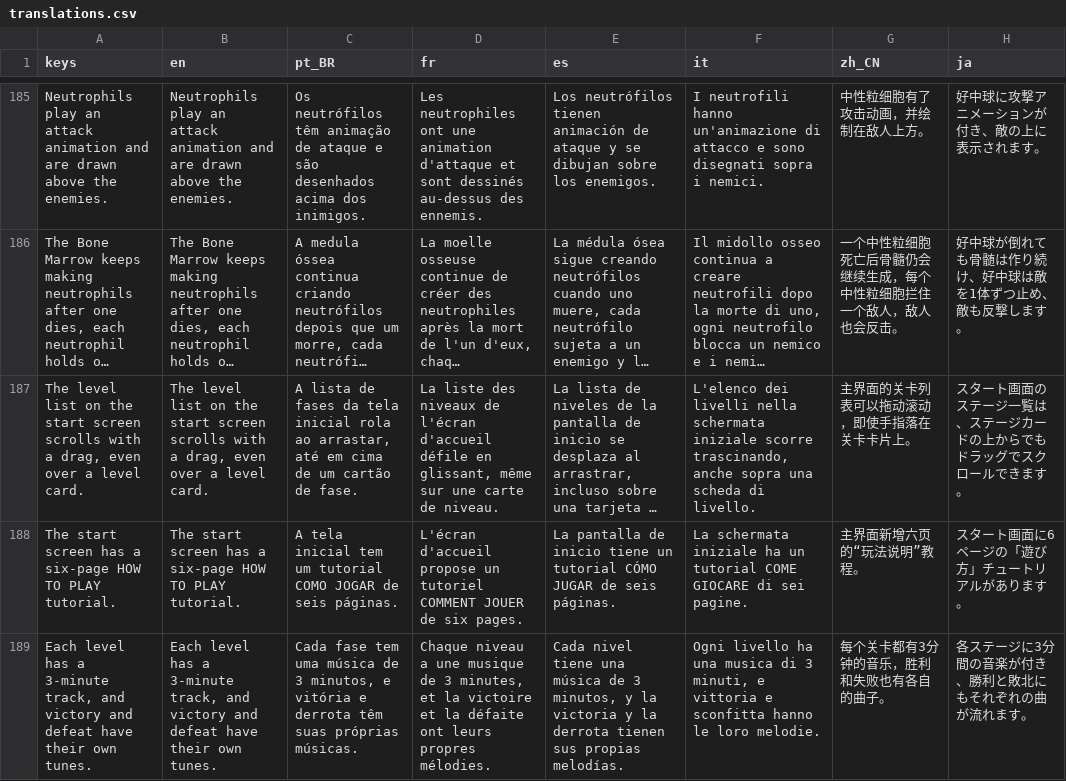
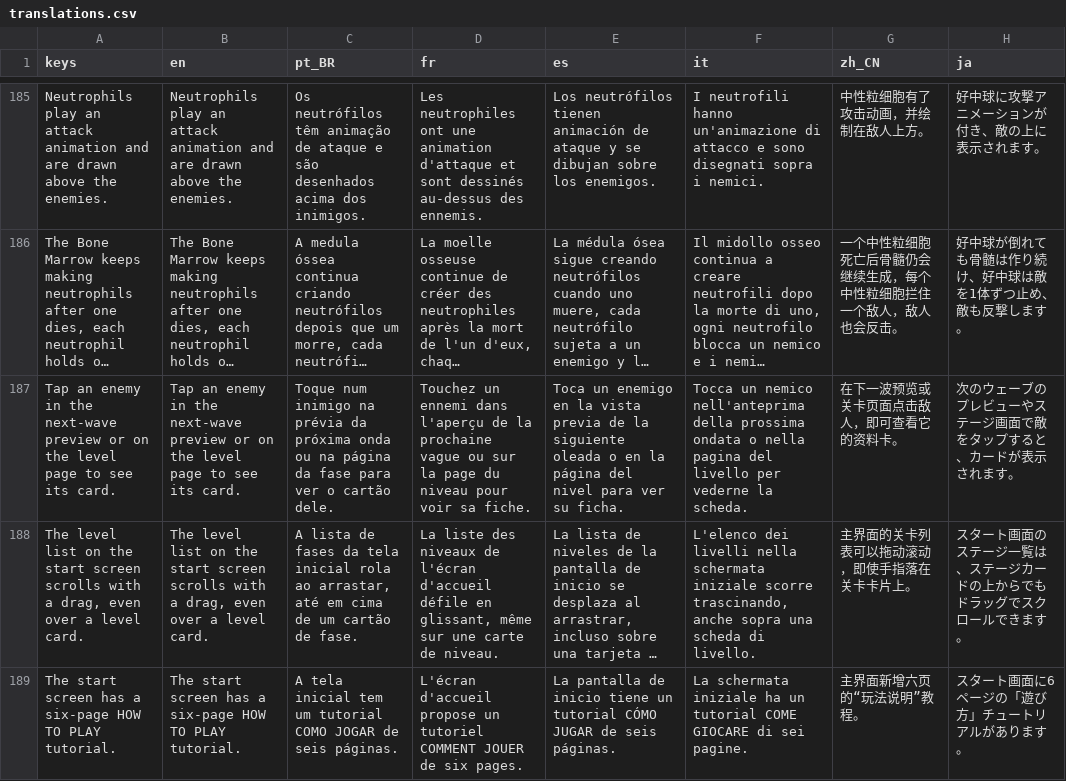
Before and after one commit to MarcelGFranca/body-defense, a CSV file: localization/translations.csv, drawn as a sheet; only a part is shown, gaps mark what is left out; the shorter side is filled out with more unchanged rows; long unchanged cells end in …; the diff names each change by its address in the sheet, - before the commit and + after, or states it on an @@ line.

```diff
--- a/localization/translations.csv
+++ b/localization/translations.csv
+row 187: Tap an enemy in the next-wave preview or on the level page to see its card. | Tap an enemy in the next-wave preview or on the level page to see its card. | Toque num inimigo na prévia da próxima onda ou na página da fase para ver o cartão dele. | Touchez un ennemi dans l'aperçu de la prochaine vague ou sur la page du niveau pour voir sa fiche. | Toca un enemigo en la vista previa de la siguiente oleada o en la página del nivel para ver su ficha. | Tocca un nemico nell'anteprima della prossima ondata o nella pagina del livello per vederne la scheda. | 在下一波预览或关卡页面点击敌人，即可查看它的资料卡。 | 次のウェーブのプレビューやステージ画面で敵をタップすると、カードが表示されます。
```
Also changed, not shown: 5 other files.
